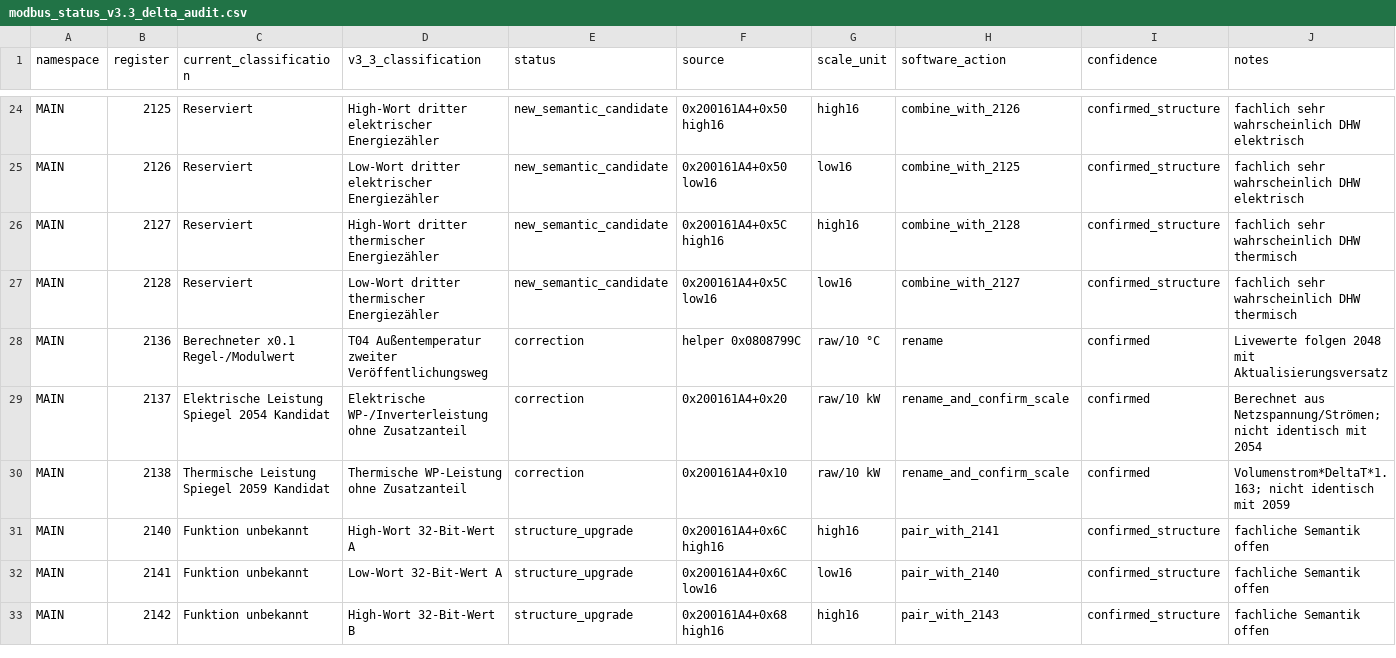
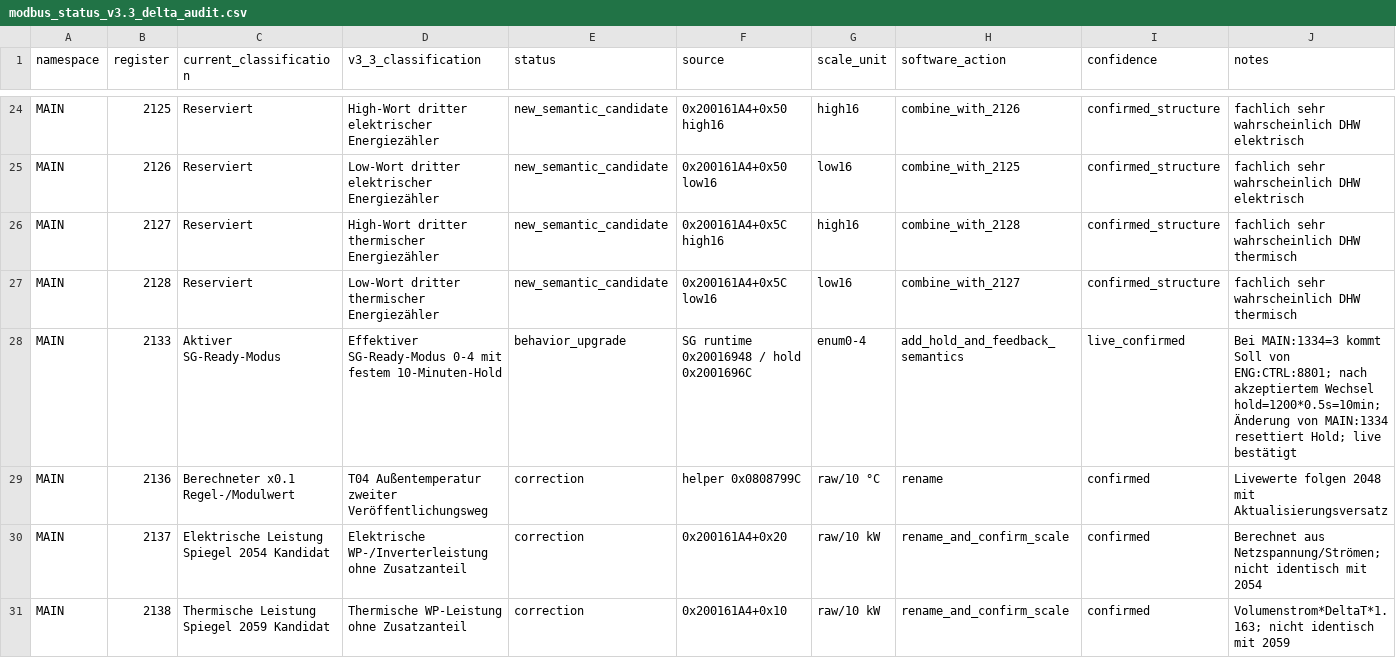
Before and after one commit to dosordie/FoxAir_updater, a CSV file: docs/reverse_engineering/modbus_status_v3.3_delta_audit.csv, drawn as a sheet; only a part is shown, gaps mark what is left out; the shorter side is filled out with more unchanged rows.

Commit message:
docs: add effective SG mode hold semantics to status delta audit

```diff
--- a/docs/reverse_engineering/modbus_status_v3.3_delta_audit.csv
+++ b/docs/reverse_engineering/modbus_status_v3.3_delta_audit.csv
@@ -27,2 +27,3 @@ MAIN,2127,Reserviert,High-Wort dritter thermischer Energiezähler,new_semantic_c
 MAIN,2128,Reserviert,Low-Wort dritter thermischer Energiezähler,new_semantic_candidate,0x200161A4+0x5C low16,low16,combine_with_2127,confirmed_structure,fachlich sehr wahrscheinlich DHW thermisch
+MAIN,2133,Aktiver SG-Ready-Modus,Effektiver SG-Ready-Modus 0-4 mit festem 10-Minuten-Hold,behavior_upgrade,SG runtime 0x20016948 / hold 0x2001696C,enum0-4,add_hold_and_feedback_semantics,live_confirmed,"Bei MAIN:1334=3 kommt Soll von ENG:CTRL:8801; nach akzeptiertem Wechsel hold=1200*0.5s=10min; Änderung von MAIN:1334 resettiert Hold; live bestätigt"
 MAIN,2136,Berechneter x0.1 Regel-/Modulwert,T04 Außentemperatur zweiter Veröffentlichungsweg,correction,helper 0x0808799C,raw/10 °C,rename,confirmed,Livewerte folgen 2048 mit Aktualisierungsversatz
```
